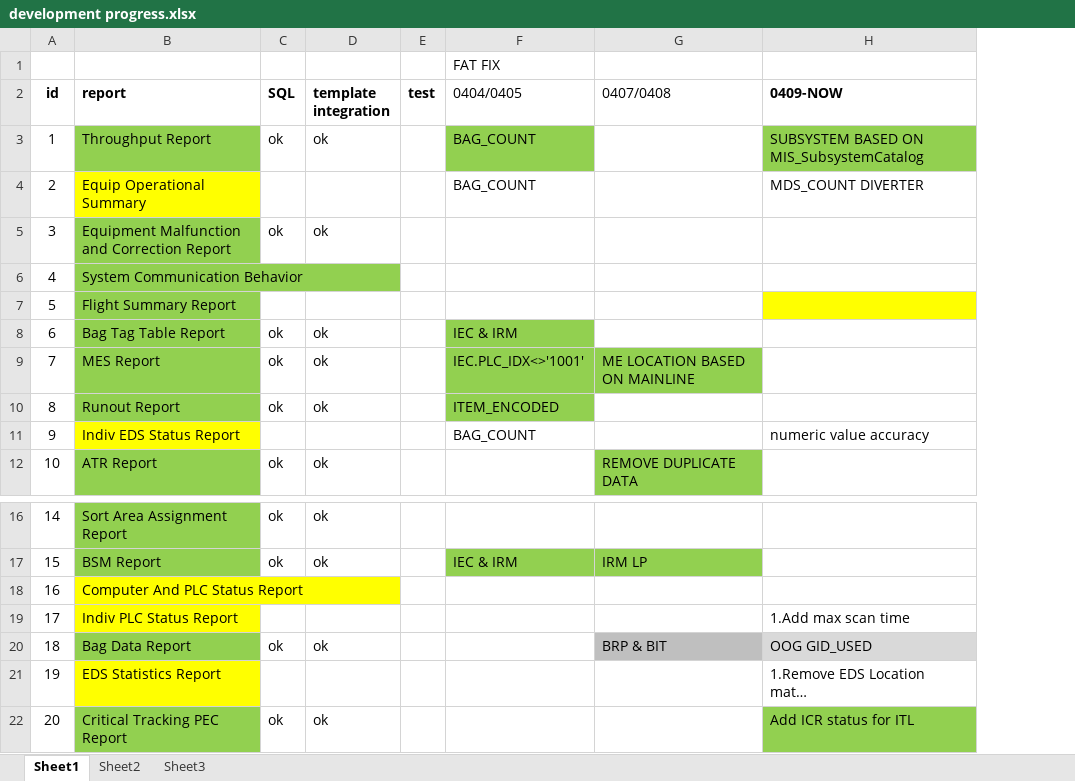
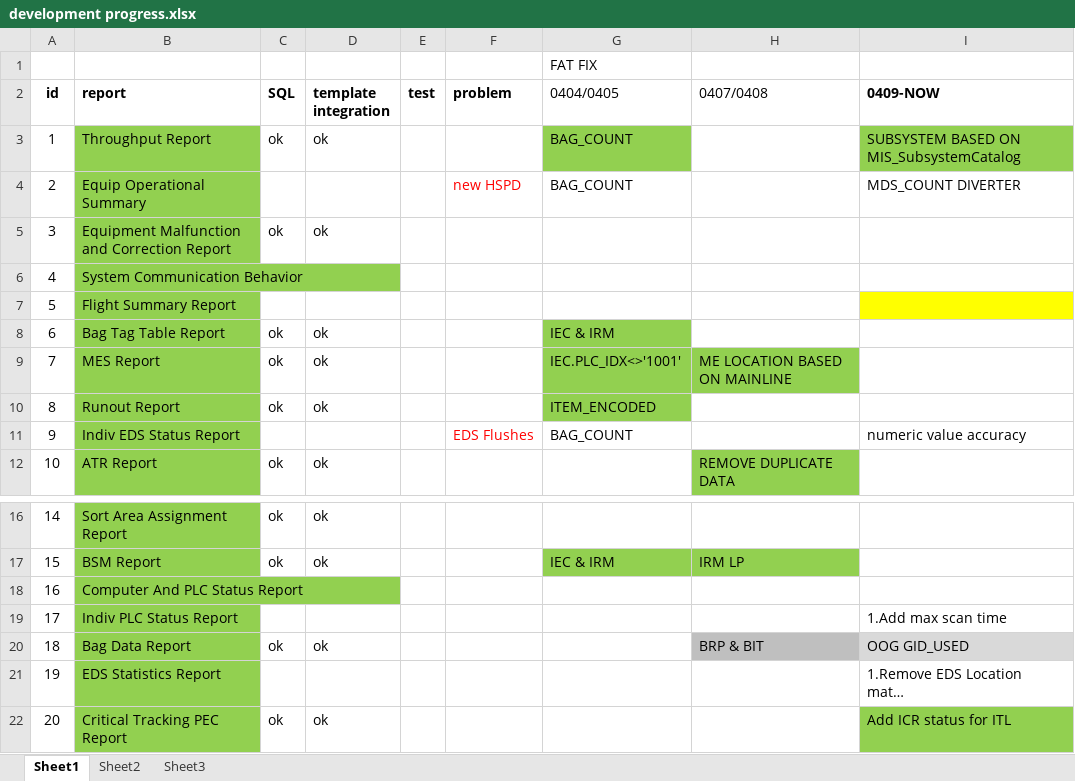
Before and after one commit to ewxgwy1987/CSIA_MIS_OKC, an Excel workbook: development progress.xlsx, sheet Sheet1, drawn as a sheet; only a part is shown, gaps mark what is left out; long unchanged cells end in …; values as stored, in another font and other column widths than the file's, no borders; the diff names each change by its address in the sheet, - before the commit and + after, or states it on an @@ line.

Commit message:
Add report 02, 09, 16, 17, 19 from CLT to OKC

```diff
--- a/development progress.xlsx (sheet Sheet1)
+++ b/development progress.xlsx (sheet Sheet1)
+column F (problem), rows 4-11: new HSPD |  |  |  |  |  |  | EDS Flushes
-B4 fill: #FFFF00
+B4 fill: #92D050
-B11 fill: #FFFF00
+B11 fill: #92D050
-B18:B19 fill: #FFFF00
+B18:B19 fill: #92D050
-B21 fill: #FFFF00
+B21 fill: #92D050
```
Also changed, not shown: 33 other files.
